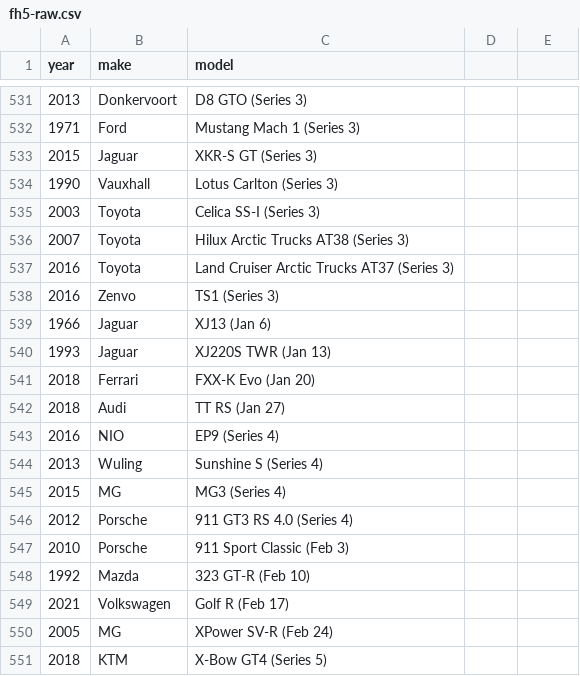
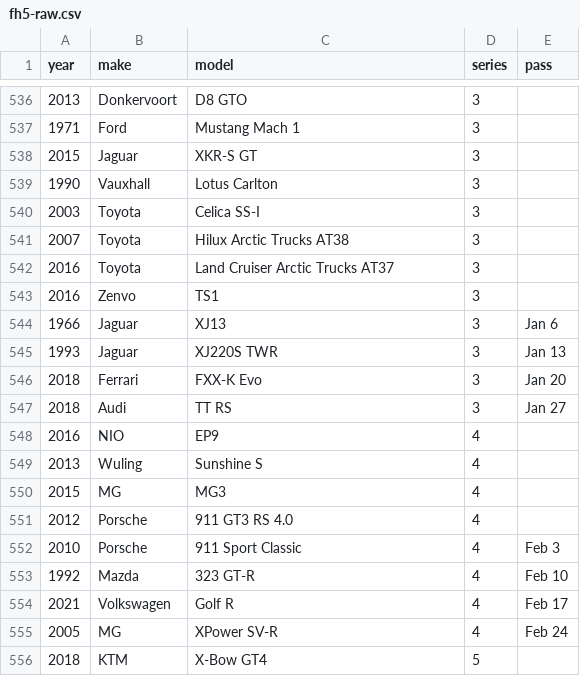
Before and after one commit to eswat2/mock-fh5, a CSV file: utils/fh5-raw.csv, drawn as a sheet; only a part is shown, gaps mark what is left out; the diff covers the shown part only.

Commit message:
restructure csv data, add series & pass to header

```diff
--- a/utils/fh5-raw.csv
+++ b/utils/fh5-raw.csv
@@ -1 +1 @@
-year,make,model
+year,make,model,series,pass
@@ -531,21 +536,21 @@ year,make,model
-2013,Donkervoort,D8 GTO (Series 3)
-1971,Ford,Mustang Mach 1 (Series 3)
-2015,Jaguar,XKR-S GT (Series 3)
-1990,Vauxhall,Lotus Carlton (Series 3)
-2003,Toyota,Celica SS-I (Series 3)
-2007,Toyota,Hilux Arctic Trucks AT38 (Series 3)
-2016,Toyota,Land Cruiser Arctic Trucks AT37 (Series 3)
-2016,Zenvo,TS1 (Series 3)
-1966,Jaguar,XJ13 (Jan 6)
-1993,Jaguar,XJ220S TWR (Jan 13)
-2018,Ferrari,FXX-K Evo (Jan 20)
-2018,Audi,TT RS (Jan 27)
-2016,NIO,EP9 (Series 4)
-2013,Wuling,Sunshine S (Series 4)
-2015,MG,MG3 (Series 4)
-2012,Porsche,911 GT3 RS 4.0 (Series 4)
-2010,Porsche,911 Sport Classic (Feb 3)
-1992,Mazda,323 GT-R (Feb 10)
-2021,Volkswagen,Golf R (Feb 17)
-2005,MG,XPower SV-R (Feb 24)
-2018,KTM,X-Bow GT4 (Series 5)
+2013,Donkervoort,D8 GTO,3
+1971,Ford,Mustang Mach 1,3
+2015,Jaguar,XKR-S GT,3
+1990,Vauxhall,Lotus Carlton,3
+2003,Toyota,Celica SS-I,3
+2007,Toyota,Hilux Arctic Trucks AT38,3
+2016,Toyota,Land Cruiser Arctic Trucks AT37,3
+2016,Zenvo,TS1,3
+1966,Jaguar,XJ13,3,Jan 6
+1993,Jaguar,XJ220S TWR,3,Jan 13
+2018,Ferrari,FXX-K Evo,3,Jan 20
+2018,Audi,TT RS,3,Jan 27
+2016,NIO,EP9,4
+2013,Wuling,Sunshine S,4
+2015,MG,MG3,4
+2012,Porsche,911 GT3 RS 4.0,4
+2010,Porsche,911 Sport Classic,4,Feb 3
+1992,Mazda,323 GT-R,4,Feb 10
+2021,Volkswagen,Golf R,4,Feb 17
+2005,MG,XPower SV-R,4,Feb 24
+2018,KTM,X-Bow GT4,5
```
Also changed, not shown: 5 added rows and 123 edited cells elsewhere in this file.
